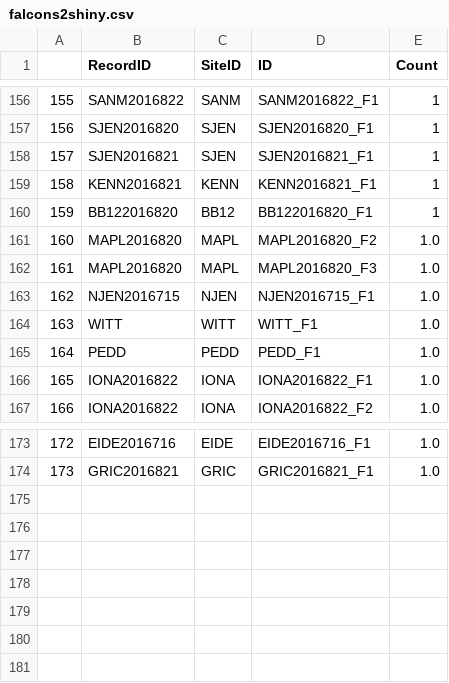
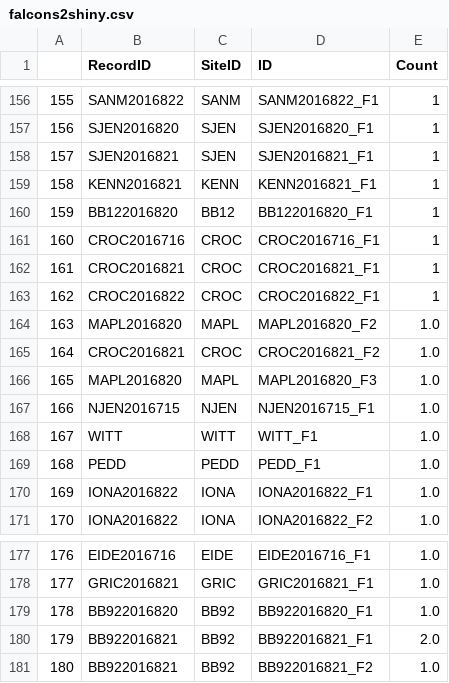
Before and after one commit to dhope/Shiny_Map, a CSV file: .data/falcons2shiny.csv, drawn as a sheet; only a part is shown, gaps mark what is left out; addresses are those after the commit; the diff names each change by its address in the sheet, - before the commit and + after, or states it on an @@ line.

```diff
--- a/.data/falcons2shiny.csv
+++ b/.data/falcons2shiny.csv
+row 161: 160 | CROC2016716 | CROC | CROC2016716_F1 | 1
+row 162: 161 | CROC2016821 | CROC | CROC2016821_F1 | 1
+row 163: 162 | CROC2016822 | CROC | CROC2016822_F1 | 1
@@ column A renumbered between rows 164 and 178 @@
+row 165: 164 | CROC2016821 | CROC | CROC2016821_F2 | 1.0
+row 179: 178 | BB922016820 | BB92 | BB922016820_F1 | 1.0
+row 180: 179 | BB922016821 | BB92 | BB922016821_F1 | 2.0
+row 181: 180 | BB922016821 | BB92 | BB922016821_F2 | 1.0
```
Also changed, not shown: .data/siteInfo2shiny.csv, 2 other files.
